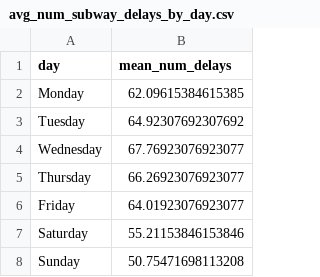
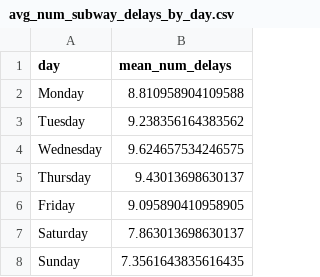
Before and after one commit to EveHughes/ttc_analysis, a CSV file: outputs/data/summaries/avg_num_subway_delays_by_day.csv, drawn as a sheet.

```diff
--- a/outputs/data/summaries/avg_num_subway_delays_by_day.csv
+++ b/outputs/data/summaries/avg_num_subway_delays_by_day.csv
@@ -1,8 +1,8 @@
 day,mean_num_delays
-Monday,62.09615384615385
-Tuesday,64.92307692307692
-Wednesday,67.76923076923077
-Thursday,66.26923076923077
-Friday,64.01923076923077
-Saturday,55.21153846153846
-Sunday,50.75471698113208
+Monday,8.810958904109588
+Tuesday,9.238356164383562
+Wednesday,9.624657534246575
+Thursday,9.43013698630137
+Friday,9.095890410958905
+Saturday,7.863013698630137
+Sunday,7.3561643835616435
```
Also changed, not shown: inputs/data/raw_subway_delay_codes.csv, inputs/data/subway_delay_codes.csv, 22 other files.
